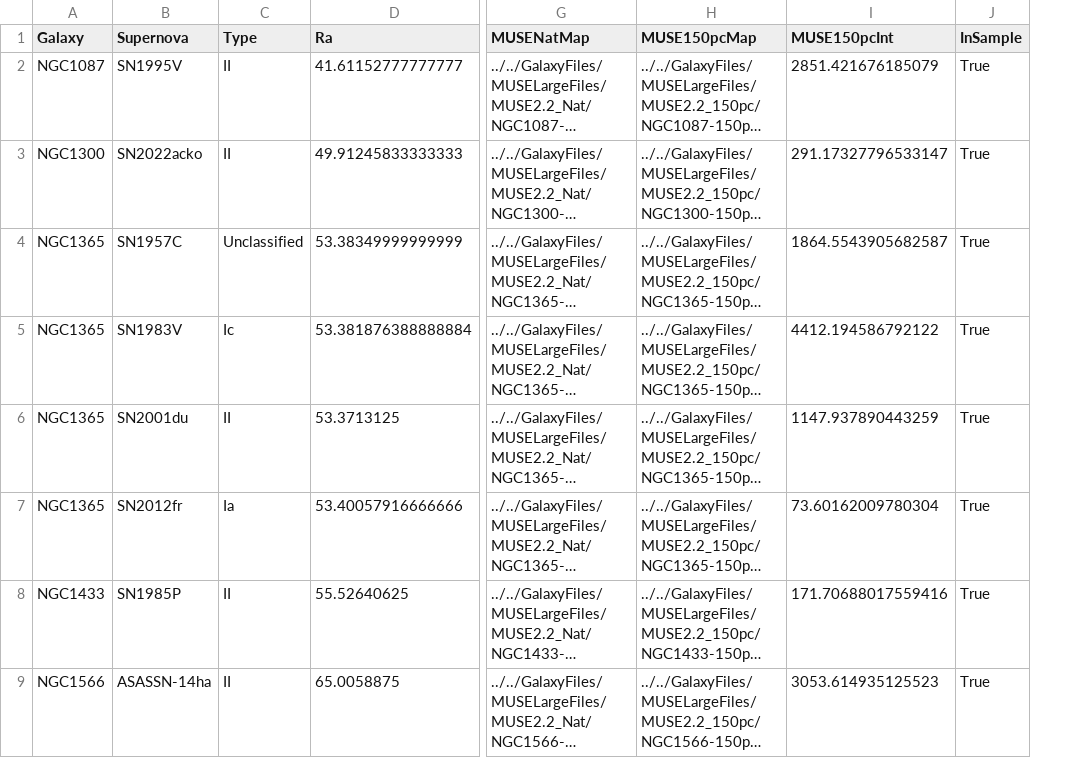
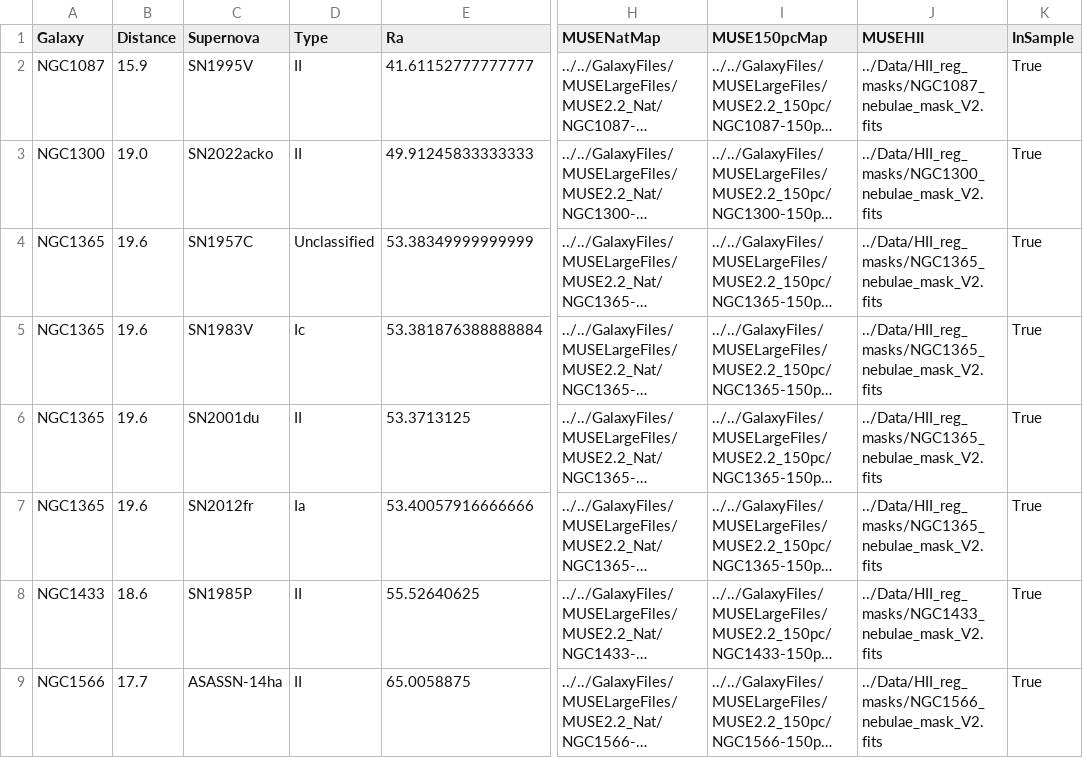
Before and after one commit to NessMayker/SNeHa, a CSV file: Data/2.MUSEMasterCat.csv, drawn as a sheet; only a part is shown, gaps mark what is left out; long unchanged cells end in …; removed rows and columns are numbered as before the commit, all else as after; the diff names each change by its address in the sheet, - before the commit and + after, or states it on an @@ line.

```diff
--- a/Data/2.MUSEMasterCat.csv
+++ b/Data/2.MUSEMasterCat.csv
+column B (Distance), rows 2-9: 15.9 | 19.0 | 19.6 | 19.6 | 19.6 | 19.6 | 18.6 | 17.7
-column I (MUSE150pcInt), rows 2-9: 2851.421676185079 | 291.17327796533147 | 1864.5543905682587 | 4412.194586792122 | 1147.937890443259 | 73.60162009780304 | 171.70688017559416 | 3053.614935125523
+column J (MUSEHII), rows 2-9: ../Data/HII_reg_masks/NGC1087_nebulae_mask_V2.fits | ../Data/HII_reg_masks/NGC1300_nebulae_mask_V2.fits | ../Data/HII_reg_masks/NGC1365_nebulae_mask_V2.fits | ../Data/HII_reg_masks/NGC1365_nebulae_mask_V2.fits | ../Data/HII_reg_masks/NGC1365_nebulae_mask_V2.fits | ../Data/HII_reg_masks/NGC1365_nebulae_mask_V2.fits | ../Data/HII_reg_masks/NGC1433_nebulae_mask_V2.fits | ../Data/HII_reg_masks/NGC1566_nebulae_mask_V2.fits
```
Also changed, not shown: Data/0.MUSEdata.csv, Data/2.MUSESampleCat.csv, 32 other files.
